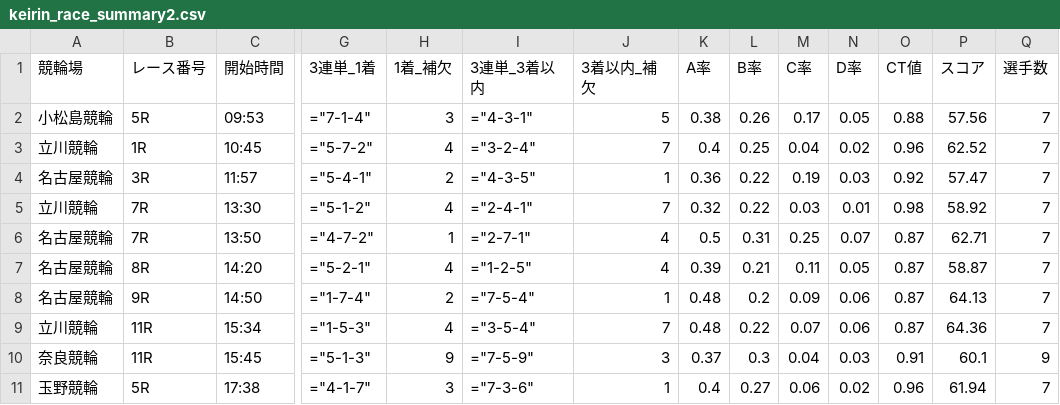
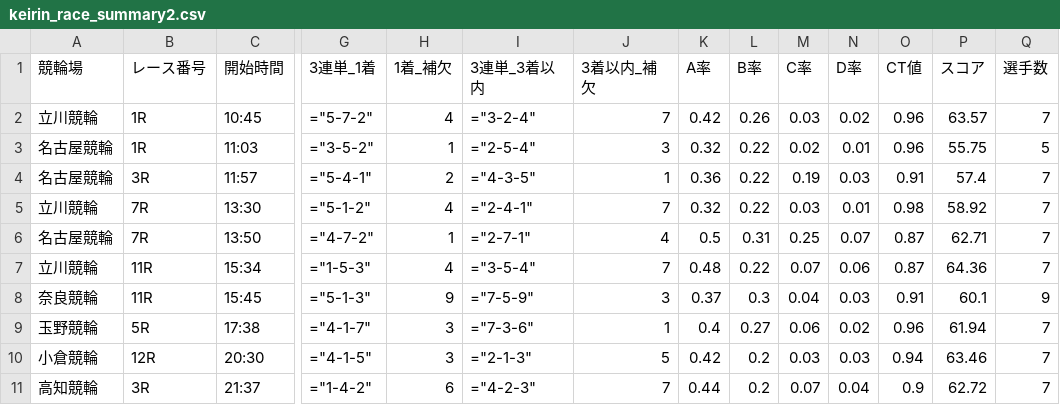
Before and after one commit to ama04149/keirin-ai, a CSV file: keirin_race_summary2.csv, drawn as a sheet; only a part is shown, gaps mark what is left out; removed rows and columns are numbered as before the commit, all else as after; rows hold the shown columns only; the diff names each change by its address in the sheet, - before the commit and + after, or states it on an @@ line.

```diff
--- a/keirin_race_summary2.csv
+++ b/keirin_race_summary2.csv
-row 2: 小松島競輪 | 5R | 09:53 | ="7-1-4" | 3 | ="4-3-1" | 5 | 0.38 | 0.26 | 0.17 | 0.05 | 0.88 | 57.56 | 7
-K2 (A率): 0.4
+K2 (A率): 0.42
-L2 (B率): 0.25
+L2 (B率): 0.26
-M2 (C率): 0.04
+M2 (C率): 0.03
-P2 (スコア): 62.52
+P2 (スコア): 63.57
+row 3: 名古屋競輪 | 1R | 11:03 | ="3-5-2" | 1 | ="2-5-4" | 3 | 0.32 | 0.22 | 0.02 | 0.01 | 0.96 | 55.75 | 5
-O4 (CT値): 0.92
+O4 (CT値): 0.91
-P4 (スコア): 57.47
+P4 (スコア): 57.4
-row 7: 名古屋競輪 | 8R | 14:20 | ="5-2-1" | 4 | ="1-2-5" | 4 | 0.39 | 0.21 | 0.11 | 0.05 | 0.87 | 58.87 | 7
-row 8: 名古屋競輪 | 9R | 14:50 | ="1-7-4" | 2 | ="7-5-4" | 1 | 0.48 | 0.2 | 0.09 | 0.06 | 0.87 | 64.13 | 7
+row 10: 小倉競輪 | 12R | 20:30 | ="4-1-5" | 3 | ="2-1-3" | 5 | 0.42 | 0.2 | 0.03 | 0.03 | 0.94 | 63.46 | 7
+row 11: 高知競輪 | 3R | 21:37 | ="1-4-2" | 6 | ="4-2-3" | 7 | 0.44 | 0.2 | 0.07 | 0.04 | 0.9 | 62.72 | 7
```
Also changed, not shown: keirin_race_summary.csv, keirin_race_summary3.csv, 2 other files.
